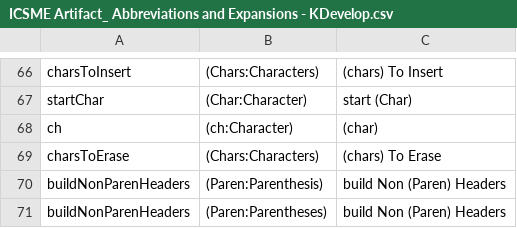
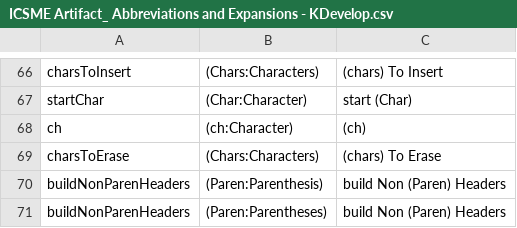
Before and after one commit to shehan/AbbreviationArtifact-ICSME2019, a CSV file: ICSME Artifact_ Abbreviations and Expansions - KDevelop.csv, drawn as a sheet; only a part is shown, gaps mark what is left out.

```diff
--- a/ICSME Artifact_ Abbreviations and Expansions - KDevelop.csv
+++ b/ICSME Artifact_ Abbreviations and Expansions - KDevelop.csv
@@ -67,3 +67,3 @@ charsToInsert,(Chars:Characters),(chars) To Insert
 startChar,(Char:Character),start (Char)
-ch,(ch:Character),(char)
+ch,(ch:Character),(ch)
 charsToErase,(Chars:Characters),(chars) To Erase
```
Also changed, not shown: ICSME Artifact_ Abbreviations and Expansions - Telegram.csv, 1 other file.
